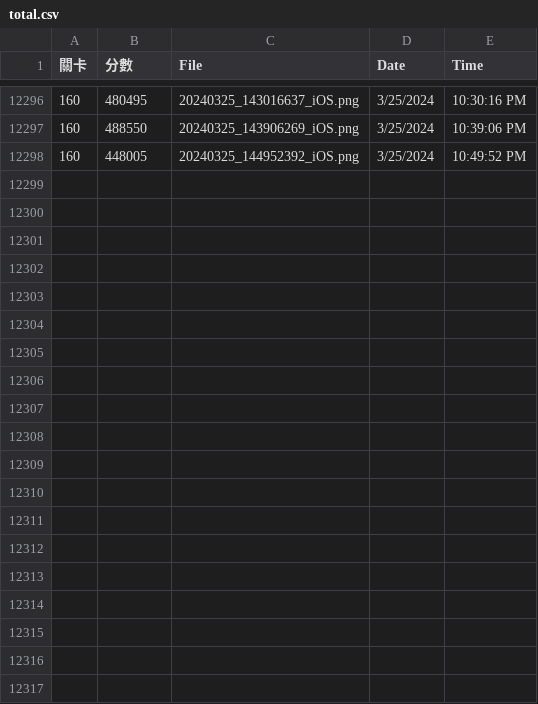
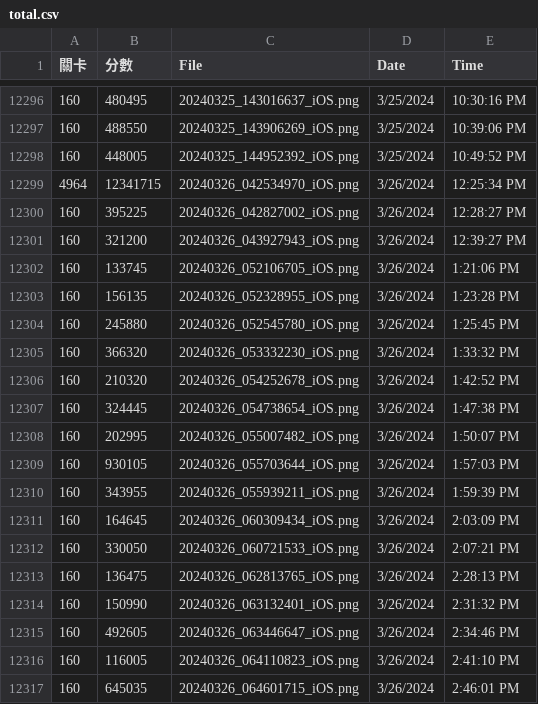
Before and after one commit to blackjack2005/ocr, a CSV file: total.csv, drawn as a sheet; only a part is shown, gaps mark what is left out.

Commit message:
csv

```diff
--- a/total.csv
+++ b/total.csv
@@ -12298 +12298,20 @@
 160,448005,20240325_144952392_iOS.png,3/25/2024,10:49:52 PM
+4964,12341715,20240326_042534970_iOS.png,3/26/2024,12:25:34 PM
+160,395225,20240326_042827002_iOS.png,3/26/2024,12:28:27 PM
+160,321200,20240326_043927943_iOS.png,3/26/2024,12:39:27 PM
+160,133745,20240326_052106705_iOS.png,3/26/2024,1:21:06 PM
+160,156135,20240326_052328955_iOS.png,3/26/2024,1:23:28 PM
+160,245880,20240326_052545780_iOS.png,3/26/2024,1:25:45 PM
+160,366320,20240326_053332230_iOS.png,3/26/2024,1:33:32 PM
+160,210320,20240326_054252678_iOS.png,3/26/2024,1:42:52 PM
+160,324445,20240326_054738654_iOS.png,3/26/2024,1:47:38 PM
+160,202995,20240326_055007482_iOS.png,3/26/2024,1:50:07 PM
+160,930105,20240326_055703644_iOS.png,3/26/2024,1:57:03 PM
+160,343955,20240326_055939211_iOS.png,3/26/2024,1:59:39 PM
+160,164645,20240326_060309434_iOS.png,3/26/2024,2:03:09 PM
+160,330050,20240326_060721533_iOS.png,3/26/2024,2:07:21 PM
+160,136475,20240326_062813765_iOS.png,3/26/2024,2:28:13 PM
+160,150990,20240326_063132401_iOS.png,3/26/2024,2:31:32 PM
+160,492605,20240326_063446647_iOS.png,3/26/2024,2:34:46 PM
+160,116005,20240326_064110823_iOS.png,3/26/2024,2:41:10 PM
+160,645035,20240326_064601715_iOS.png,3/26/2024,2:46:01 PM
```
